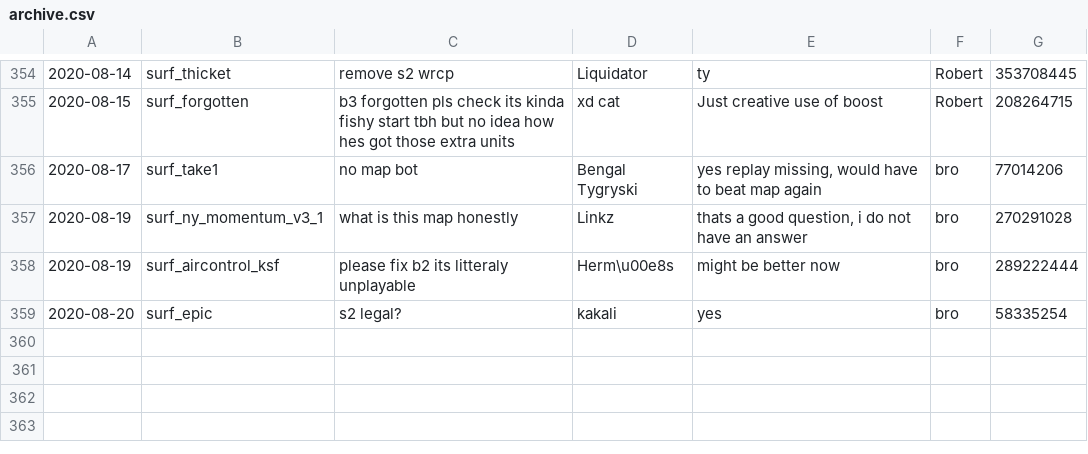
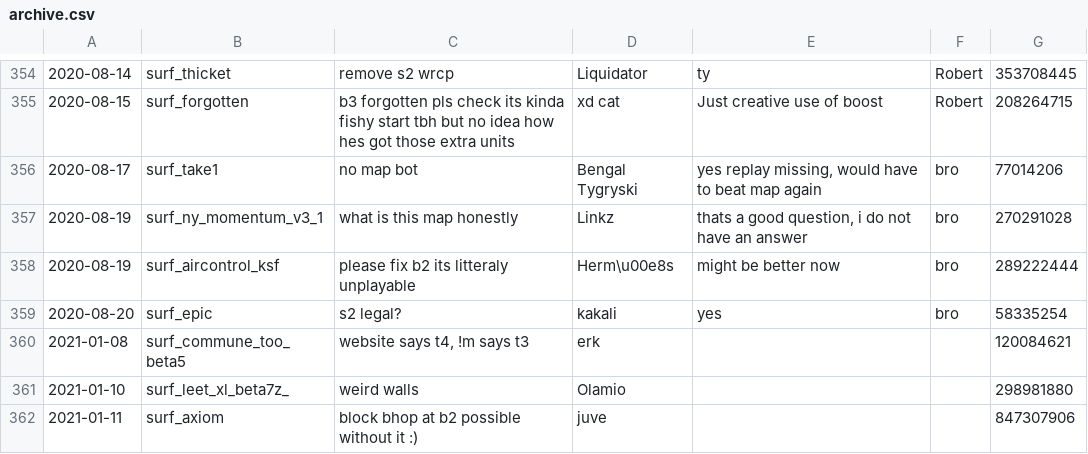
Before and after one commit to Kakalinn/sh-report-archive, a CSV file: archive.csv, drawn as a sheet; only a part is shown, gaps mark what is left out; the diff names each change by its address in the sheet, - before the commit and + after, or states it on an @@ line.

```diff
--- a/archive.csv
+++ b/archive.csv
+row 360: 2021-01-08 | surf_commune_too_beta5 | website says t4, !m says t3 | erk |  |  | 120084621
+row 361: 2021-01-10 | surf_leet_xl_beta7z_ | weird walls | Olamio |  |  | 298981880
+row 362: 2021-01-11 | surf_axiom | block bhop at b2 possible without it :) | juve |  |  | 847307906
```
Also changed, not shown: 1 other file.
